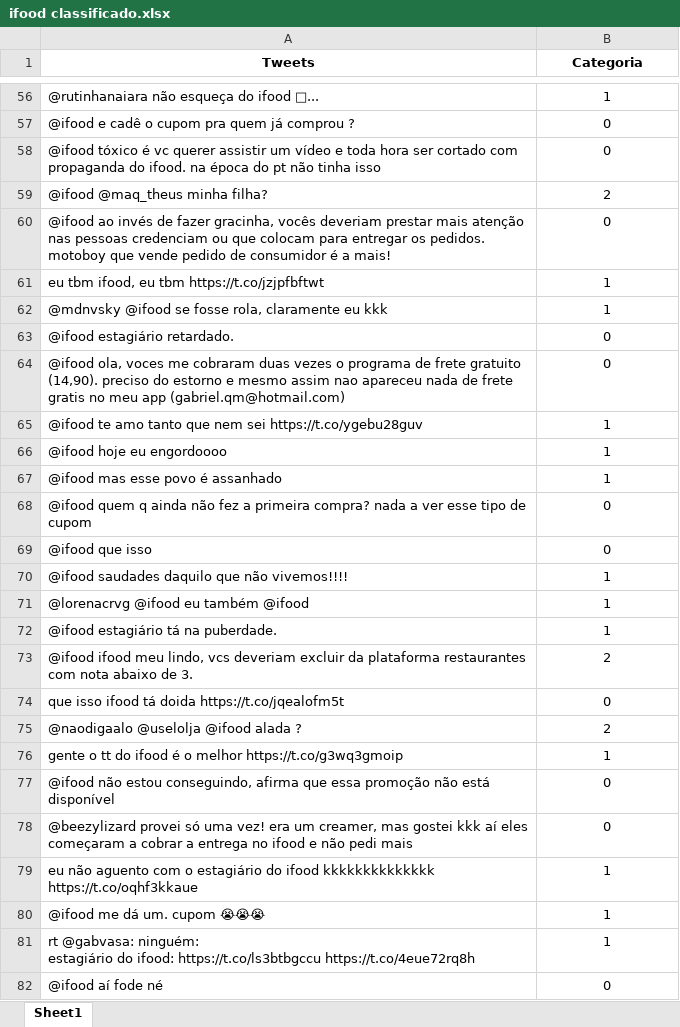
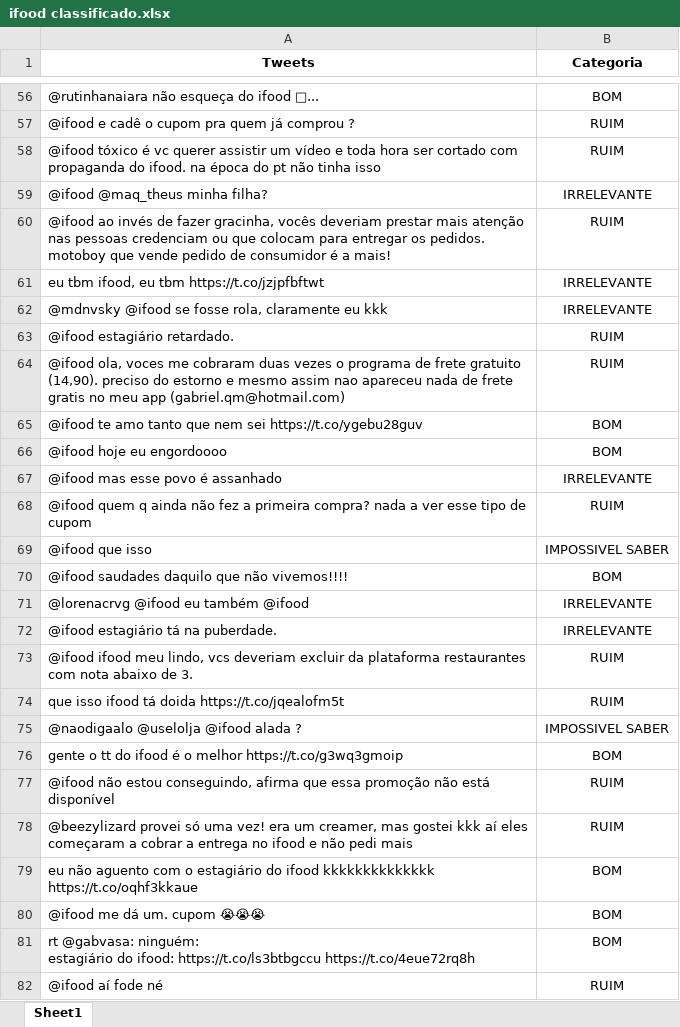
Before and after one commit to Peng1104/Ciencia-dos-Dados2, an Excel workbook: ifood classificado.xlsx, sheet Sheet1, drawn as a sheet; only a part is shown, gaps mark what is left out; values as stored, in another font and other column widths than the file's, no borders; the diff covers the shown part only; the diff names each change by its address in the sheet, - before the commit and + after, or states it on an @@ line.

```diff
--- a/ifood classificado.xlsx (sheet Sheet1)
+++ b/ifood classificado.xlsx (sheet Sheet1)
-B56 (Categoria): 1
+B56 (Categoria): BOM
-B57:B58 (Categoria): 0
+B57:B58 (Categoria): RUIM
-B59 (Categoria): 2
+B59 (Categoria): IRRELEVANTE
-B60 (Categoria): 0
+B60 (Categoria): RUIM
-B61:B62 (Categoria): 1
+B61:B62 (Categoria): IRRELEVANTE
-B63:B64 (Categoria): 0
+B63:B64 (Categoria): RUIM
-B65:B66 (Categoria): 1
+B65:B66 (Categoria): BOM
-B67 (Categoria): 1
+B67 (Categoria): IRRELEVANTE
-B68 (Categoria): 0
+B68 (Categoria): RUIM
-B69 (Categoria): 0
+B69 (Categoria): IMPOSSIVEL SABER
-B70 (Categoria): 1
+B70 (Categoria): BOM
-B71:B72 (Categoria): 1
+B71:B72 (Categoria): IRRELEVANTE
-B73 (Categoria): 2
+B73 (Categoria): RUIM
-B74 (Categoria): 0
+B74 (Categoria): RUIM
-B75 (Categoria): 2
+B75 (Categoria): IMPOSSIVEL SABER
-B76 (Categoria): 1
+B76 (Categoria): BOM
-B77:B78 (Categoria): 0
+B77:B78 (Categoria): RUIM
-B79:B81 (Categoria): 1
+B79:B81 (Categoria): BOM
-B82 (Categoria): 0
+B82 (Categoria): RUIM
```
Also changed, not shown: 1 added row, 1 removed row and 295 edited cells elsewhere in this sheet.
